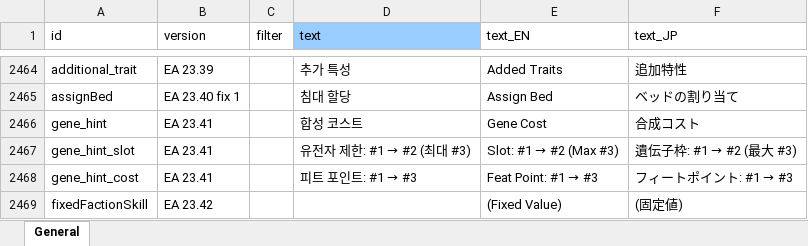
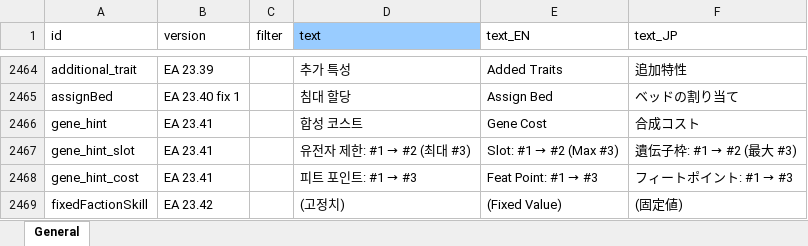
Before and after one commit to cinornu/Elin_KR, an Excel workbook: Mod_Korean/Lang/KR/Game/General.xlsx, sheet General, drawn as a sheet; only a part is shown, gaps mark what is left out; values as stored, in another font and other column widths than the file's, no borders; charts and pictures not drawn; the diff names each change by its address in the sheet, - before the commit and + after, or states it on an @@ line.

Commit message:
23.42 대응

```diff
--- a/Mod_Korean/Lang/KR/Game/General.xlsx (sheet General)
+++ b/Mod_Korean/Lang/KR/Game/General.xlsx (sheet General)
-D2469 (text): (empty)
+D2469 (text): (고정치)
```
Also changed, not shown: charts or pictures.
